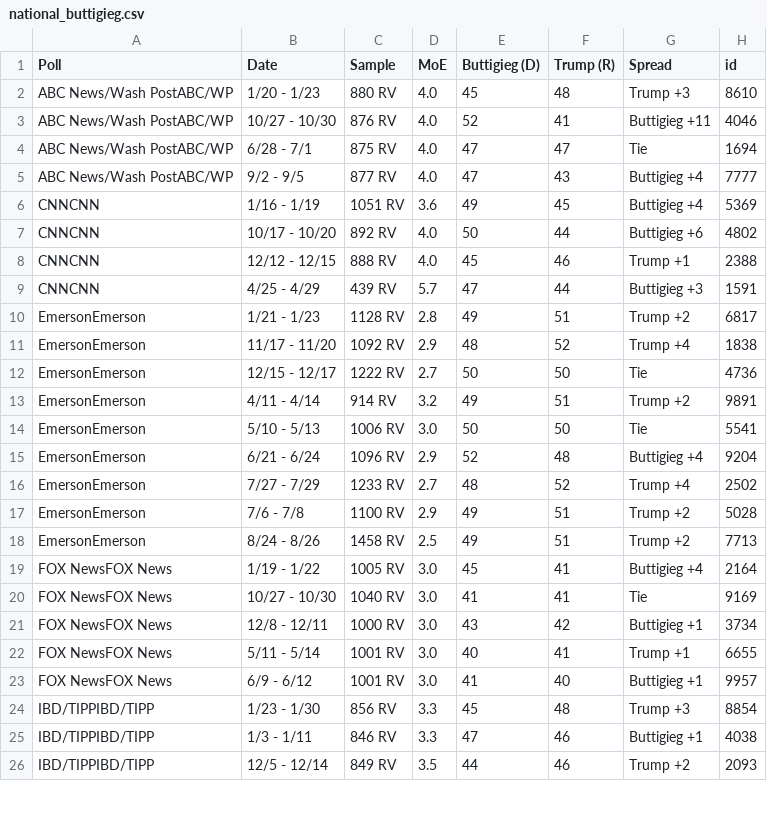
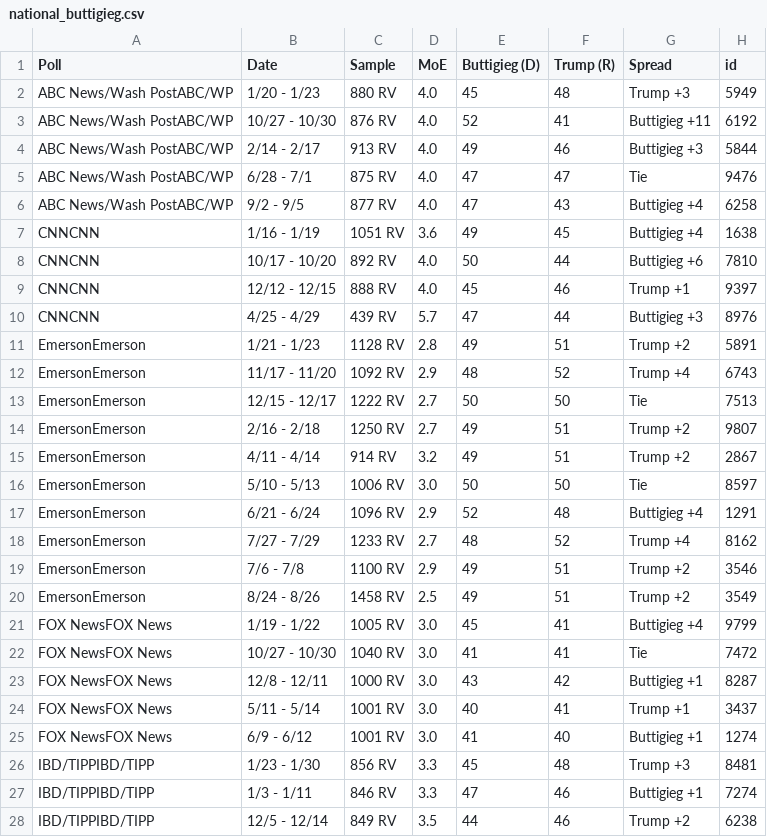
Before and after one commit to ModelledCitizen/project-harvest, a CSV file: _tables/national_buttigieg.csv, drawn as a sheet; only a part is shown; the diff covers the shown part only.

```diff
--- a/_tables/national_buttigieg.csv
+++ b/_tables/national_buttigieg.csv
@@ -1,26 +1,28 @@
 "Poll","Date","Sample","MoE","Buttigieg (D)","Trump (R)","Spread","id"
-"ABC News/Wash PostABC/WP","1/20 - 1/23","880 RV","4.0",45,48,"Trump +3",8610
-"ABC News/Wash PostABC/WP","10/27 - 10/30","876 RV","4.0",52,41,"Buttigieg +11",4046
-"ABC News/Wash PostABC/WP","6/28 - 7/1","875 RV","4.0",47,47,"Tie",1694
-"ABC News/Wash PostABC/WP","9/2 - 9/5","877 RV","4.0",47,43,"Buttigieg +4",7777
-"CNNCNN","1/16 - 1/19","1051 RV","3.6",49,45,"Buttigieg +4",5369
-"CNNCNN","10/17 - 10/20","892 RV","4.0",50,44,"Buttigieg +6",4802
-"CNNCNN","12/12 - 12/15","888 RV","4.0",45,46,"Trump +1",2388
-"CNNCNN","4/25 - 4/29","439 RV","5.7",47,44,"Buttigieg +3",1591
-"EmersonEmerson","1/21 - 1/23","1128 RV","2.8",49,51,"Trump +2",6817
-"EmersonEmerson","11/17 - 11/20","1092 RV","2.9",48,52,"Trump +4",1838
-"EmersonEmerson","12/15 - 12/17","1222 RV","2.7",50,50,"Tie",4736
-"EmersonEmerson","4/11 - 4/14","914 RV","3.2",49,51,"Trump +2",9891
-"EmersonEmerson","5/10 - 5/13","1006 RV","3.0",50,50,"Tie",5541
-"EmersonEmerson","6/21 - 6/24","1096 RV","2.9",52,48,"Buttigieg +4",9204
-"EmersonEmerson","7/27 - 7/29","1233 RV","2.7",48,52,"Trump +4",2502
-"EmersonEmerson","7/6 - 7/8","1100 RV","2.9",49,51,"Trump +2",5028
-"EmersonEmerson","8/24 - 8/26","1458 RV","2.5",49,51,"Trump +2",7713
-"FOX NewsFOX News","1/19 - 1/22","1005 RV","3.0",45,41,"Buttigieg +4",2164
-"FOX NewsFOX News","10/27 - 10/30","1040 RV","3.0",41,41,"Tie",9169
-"FOX NewsFOX News","12/8 - 12/11","1000 RV","3.0",43,42,"Buttigieg +1",3734
-"FOX NewsFOX News","5/11 - 5/14","1001 RV","3.0",40,41,"Trump +1",6655
-"FOX NewsFOX News","6/9 - 6/12","1001 RV","3.0",41,40,"Buttigieg +1",9957
-"IBD/TIPPIBD/TIPP","1/23 - 1/30","856 RV","3.3",45,48,"Trump +3",8854
-"IBD/TIPPIBD/TIPP","1/3 - 1/11","846 RV","3.3",47,46,"Buttigieg +1",4038
-"IBD/TIPPIBD/TIPP","12/5 - 12/14","849 RV","3.5",44,46,"Trump +2",2093
+"ABC News/Wash PostABC/WP","1/20 - 1/23","880 RV","4.0",45,48,"Trump +3",5949
+"ABC News/Wash PostABC/WP","10/27 - 10/30","876 RV","4.0",52,41,"Buttigieg +11",6192
+"ABC News/Wash PostABC/WP","2/14 - 2/17","913 RV","4.0",49,46,"Buttigieg +3",5844
+"ABC News/Wash PostABC/WP","6/28 - 7/1","875 RV","4.0",47,47,"Tie",9476
+"ABC News/Wash PostABC/WP","9/2 - 9/5","877 RV","4.0",47,43,"Buttigieg +4",6258
+"CNNCNN","1/16 - 1/19","1051 RV","3.6",49,45,"Buttigieg +4",1638
+"CNNCNN","10/17 - 10/20","892 RV","4.0",50,44,"Buttigieg +6",7810
+"CNNCNN","12/12 - 12/15","888 RV","4.0",45,46,"Trump +1",9397
+"CNNCNN","4/25 - 4/29","439 RV","5.7",47,44,"Buttigieg +3",8976
+"EmersonEmerson","1/21 - 1/23","1128 RV","2.8",49,51,"Trump +2",5891
+"EmersonEmerson","11/17 - 11/20","1092 RV","2.9",48,52,"Trump +4",6743
+"EmersonEmerson","12/15 - 12/17","1222 RV","2.7",50,50,"Tie",7513
+"EmersonEmerson","2/16 - 2/18","1250 RV","2.7",49,51,"Trump +2",9807
+"EmersonEmerson","4/11 - 4/14","914 RV","3.2",49,51,"Trump +2",2867
+"EmersonEmerson","5/10 - 5/13","1006 RV","3.0",50,50,"Tie",8597
+"EmersonEmerson","6/21 - 6/24","1096 RV","2.9",52,48,"Buttigieg +4",1291
+"EmersonEmerson","7/27 - 7/29","1233 RV","2.7",48,52,"Trump +4",8162
+"EmersonEmerson","7/6 - 7/8","1100 RV","2.9",49,51,"Trump +2",3546
+"EmersonEmerson","8/24 - 8/26","1458 RV","2.5",49,51,"Trump +2",3549
+"FOX NewsFOX News","1/19 - 1/22","1005 RV","3.0",45,41,"Buttigieg +4",9799
+"FOX NewsFOX News","10/27 - 10/30","1040 RV","3.0",41,41,"Tie",7472
+"FOX NewsFOX News","12/8 - 12/11","1000 RV","3.0",43,42,"Buttigieg +1",8287
+"FOX NewsFOX News","5/11 - 5/14","1001 RV","3.0",40,41,"Trump +1",3437
+"FOX NewsFOX News","6/9 - 6/12","1001 RV","3.0",41,40,"Buttigieg +1",1274
+"IBD/TIPPIBD/TIPP","1/23 - 1/30","856 RV","3.3",45,48,"Trump +3",8481
+"IBD/TIPPIBD/TIPP","1/3 - 1/11","846 RV","3.3",47,46,"Buttigieg +1",7274
+"IBD/TIPPIBD/TIPP","12/5 - 12/14","849 RV","3.5",44,46,"Trump +2",6238
```
Also changed, not shown: 3 added rows, 1 removed row and 12 edited cells elsewhere in this file, _tables/all_polls.csv, _tables/national_biden.csv, 20 other files.
